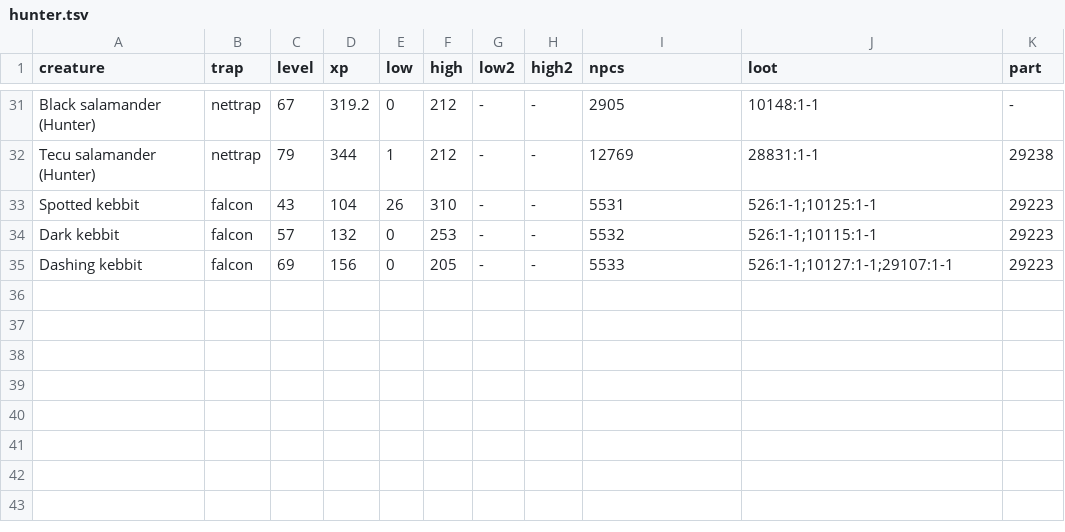
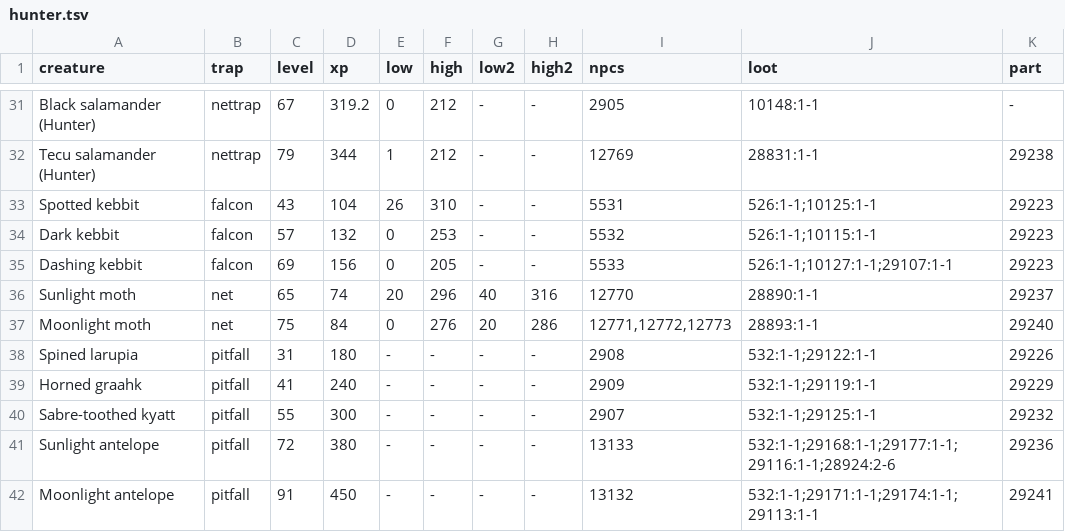
Before and after one commit to b8py79hjfp-boop/osrs-ps, a TSV file: content/skills/src/main/resources/tp/content/skills/hunter.tsv, drawn as a sheet; only a part is shown, gaps mark what is left out; the diff names each change by its address in the sheet, - before the commit and + after, or states it on an @@ line.

```diff
--- a/content/skills/src/main/resources/tp/content/skills/hunter.tsv
+++ b/content/skills/src/main/resources/tp/content/skills/hunter.tsv
+row 36: Sunlight moth | net | 65 | 74 | 20 | 296 | 40 | 316 | 12770 | 28890:1-1 | 29237
+row 37: Moonlight moth | net | 75 | 84 | 0 | 276 | 20 | 286 | 12771,12772,12773 | 28893:1-1 | 29240
+row 38: Spined larupia | pitfall | 31 | 180 | - | - | - | - | 2908 | 532:1-1;29122:1-1 | 29226
+row 39: Horned graahk | pitfall | 41 | 240 | - | - | - | - | 2909 | 532:1-1;29119:1-1 | 29229
+row 40: Sabre-toothed kyatt | pitfall | 55 | 300 | - | - | - | - | 2907 | 532:1-1;29125:1-1 | 29232
+row 41: Sunlight antelope | pitfall | 72 | 380 | - | - | - | - | 13133 | 532:1-1;29168:1-1;29177:1-1;29116:1-1;28924:2-6 | 29236
+row 42: Moonlight antelope | pitfall | 91 | 450 | - | - | - | - | 13132 | 532:1-1;29171:1-1;29174:1-1;29113:1-1 | 29241
```
Also changed, not shown: 9 other files.
